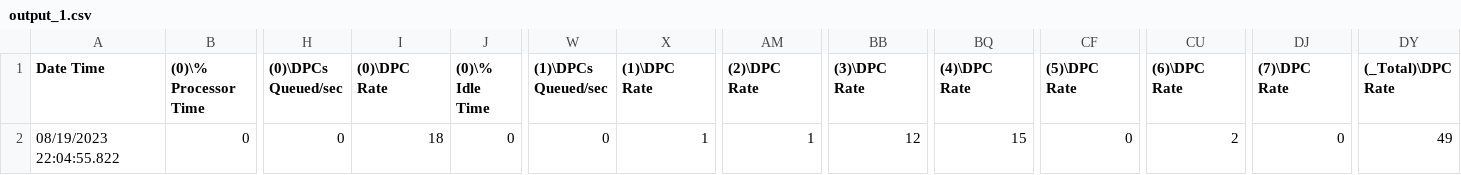
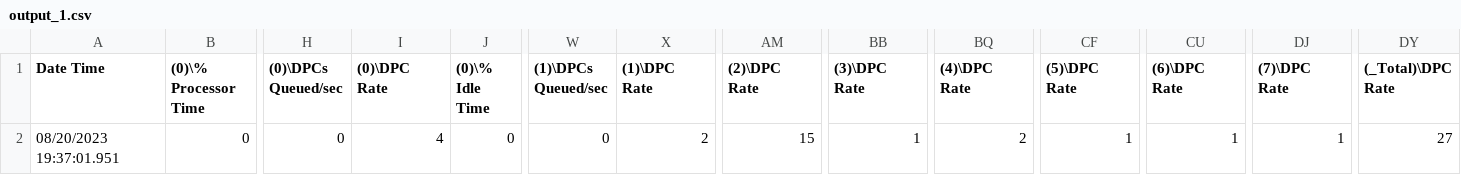
Before and after one commit to Theveenan/Automated-Perf-Monitor, a CSV file: data/output_1.csv, drawn as a sheet; only a part is shown, gaps mark what is left out; the diff names each change by its address in the sheet, - before the commit and + after, or states it on an @@ line.

```diff
--- a/data/output_1.csv
+++ b/data/output_1.csv
-A2 (Date Time): 08/19/2023 22:04:55.822
+A2 (Date Time): 08/20/2023 19:37:01.951
-I2 ((0)\DPC Rate): 18
+I2 ((0)\DPC Rate): 4
-X2 ((1)\DPC Rate): 1
+X2 ((1)\DPC Rate): 2
-AM2 ((2)\DPC Rate): 1
+AM2 ((2)\DPC Rate): 15
-BB2 ((3)\DPC Rate): 12
+BB2 ((3)\DPC Rate): 1
-BQ2 ((4)\DPC Rate): 15
+BQ2 ((4)\DPC Rate): 2
-CF2 ((5)\DPC Rate): 0
+CF2 ((5)\DPC Rate): 1
-CU2 ((6)\DPC Rate): 2
+CU2 ((6)\DPC Rate): 1
-DJ2 ((7)\DPC Rate): 0
+DJ2 ((7)\DPC Rate): 1
-DY2 ((_Total)\DPC Rate): 49
+DY2 ((_Total)\DPC Rate): 27
```
Also changed, not shown: data/DESKTOP-67P0ISA_DataCollector01.csv, data/output_0.csv, 5 other files.
